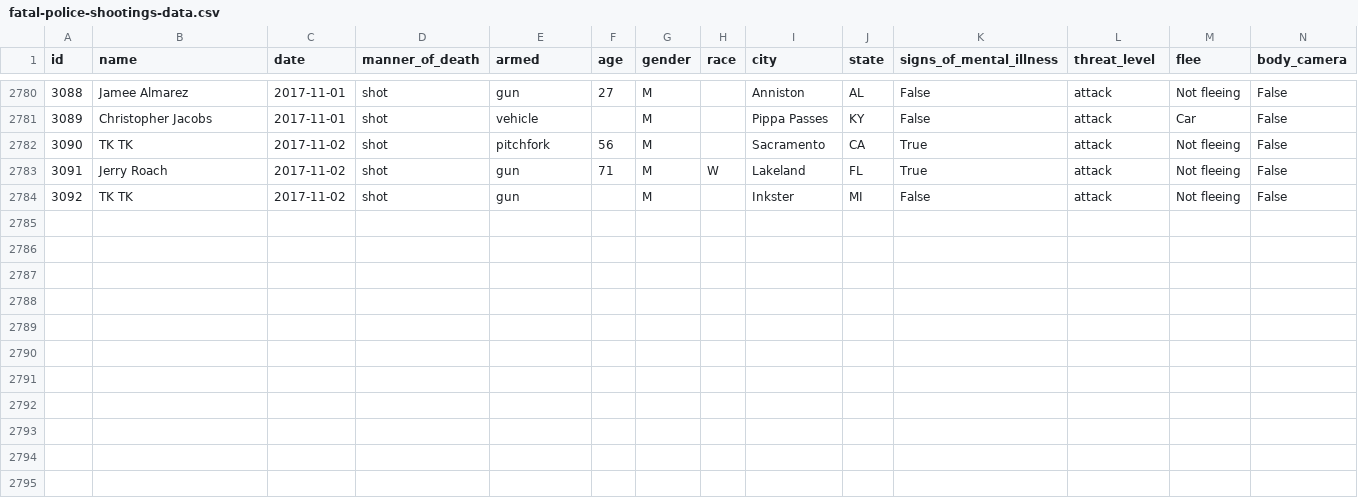
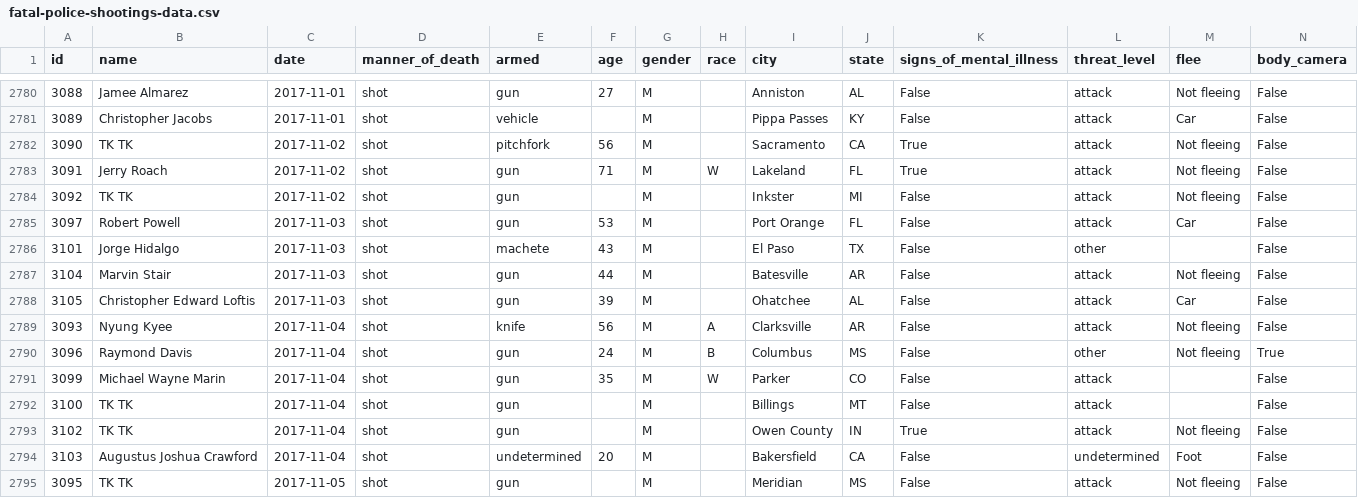
Before and after one commit to joshbegley/wapo-police-shootings, a CSV file: fatal-police-shootings-data.csv, drawn as a sheet; only a part is shown, gaps mark what is left out; the diff names each change by its address in the sheet, - before the commit and + after, or states it on an @@ line.

Commit message:
automatic updates

```diff
--- a/fatal-police-shootings-data.csv
+++ b/fatal-police-shootings-data.csv
+row 2785: 3097 | Robert Powell | 2017-11-03 | shot | gun | 53 | M |  | Port Orange | FL | False | attack | Car | False
+row 2786: 3101 | Jorge Hidalgo | 2017-11-03 | shot | machete | 43 | M |  | El Paso | TX | False | other |  | False
+row 2787: 3104 | Marvin Stair | 2017-11-03 | shot | gun | 44 | M |  | Batesville | AR | False | attack | Not fleeing | False
+row 2788: 3105 | Christopher Edward Loftis | 2017-11-03 | shot | gun | 39 | M |  | Ohatchee | AL | False | attack | Car | False
+row 2789: 3093 | Nyung Kyee | 2017-11-04 | shot | knife | 56 | M | A | Clarksville | AR | False | attack | Not fleeing | False
+row 2790: 3096 | Raymond Davis | 2017-11-04 | shot | gun | 24 | M | B | Columbus | MS | False | other | Not fleeing | True
+row 2791: 3099 | Michael Wayne Marin | 2017-11-04 | shot | gun | 35 | M | W | Parker | CO | False | attack |  | False
+row 2792: 3100 | TK TK | 2017-11-04 | shot | gun |  | M |  | Billings | MT | False | attack |  | False
+row 2793: 3102 | TK TK | 2017-11-04 | shot | gun |  | M |  | Owen County | IN | True | attack | Not fleeing | False
+row 2794: 3103 | Augustus Joshua Crawford | 2017-11-04 | shot | undetermined | 20 | M |  | Bakersfield | CA | False | undetermined | Foot | False
+row 2795: 3095 | TK TK | 2017-11-05 | shot | gun |  | M |  | Meridian | MS | False | attack | Not fleeing | False
```
